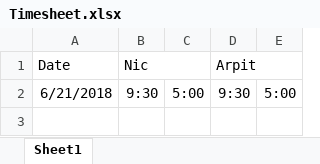
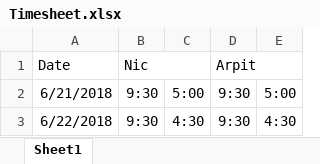
Before and after one commit to nhcha6/MersProject, an Excel workbook: Timesheet.xlsx, sheet Sheet1, drawn as a sheet; values as stored, in another font and other column widths than the file's, no borders; the diff names each change by its address in the sheet, - before the commit and + after, or states it on an @@ line.

Commit message:
Timeshett 22/6/18

```diff
--- a/Timesheet.xlsx (sheet Sheet1)
+++ b/Timesheet.xlsx (sheet Sheet1)
+row 3: 6/22/2018 | 9:30 | 4:30 | 9:30 | 4:30
```
